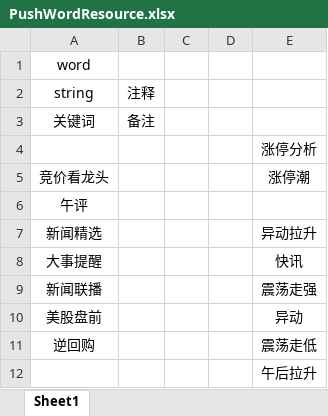
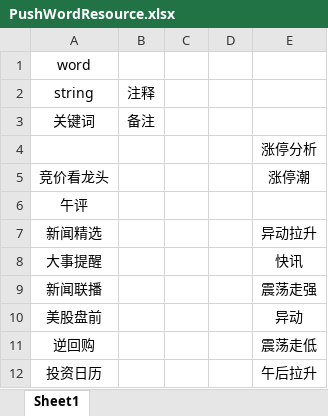
Before and after one commit to jaysunxiao/richguy, an Excel workbook: src/main/resources/excel/PushWordResource.xlsx, sheet Sheet1, drawn as a sheet; values as stored, in another font and other column widths than the file's, no borders; the diff names each change by its address in the sheet, - before the commit and + after, or states it on an @@ line.

Commit message:
doc

```diff
--- a/src/main/resources/excel/PushWordResource.xlsx (sheet Sheet1)
+++ b/src/main/resources/excel/PushWordResource.xlsx (sheet Sheet1)
-A12 (string): (empty)
+A12 (string): 投资日历
```
